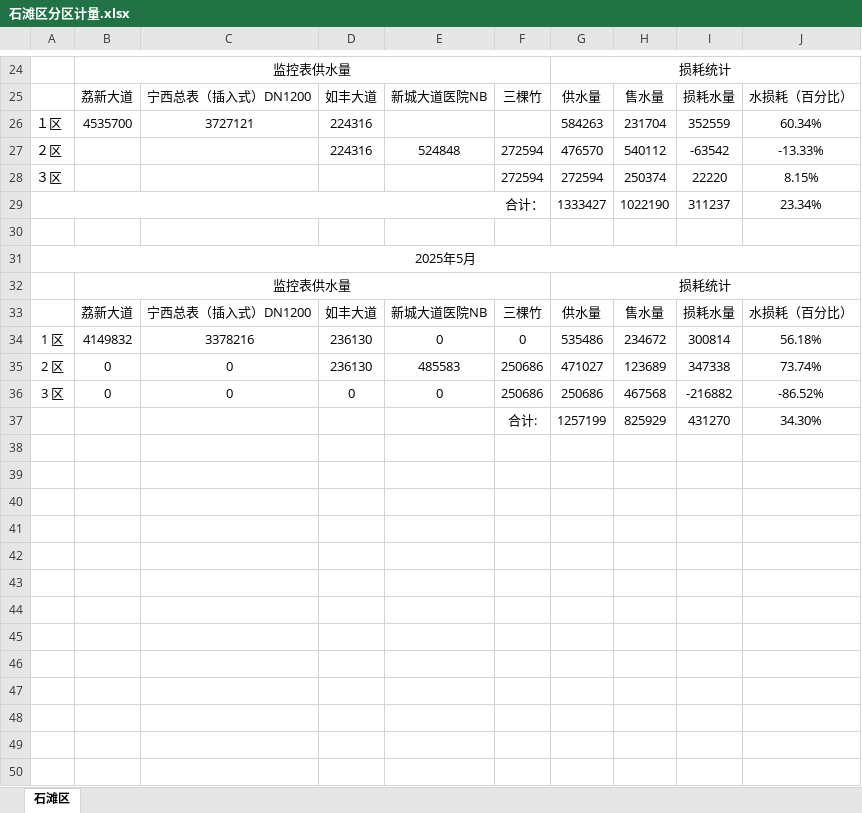
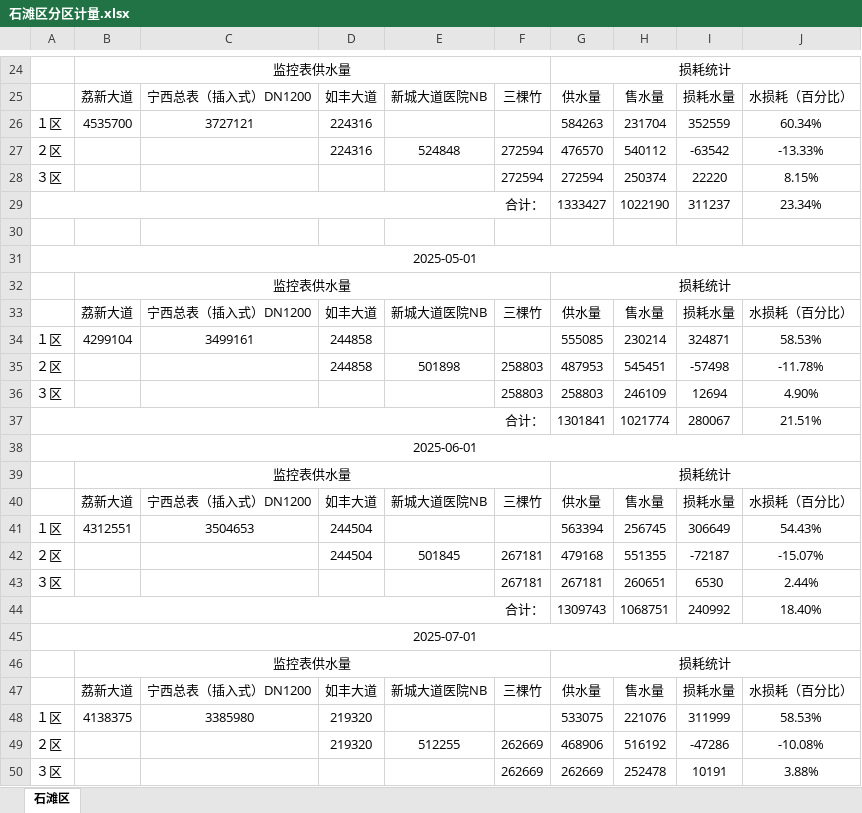
Before and after one commit to jiehuahuang10/getwaterdata, an Excel workbook: excel_exports/石滩区分区计量.xlsx, sheet 石滩区, drawn as a sheet; only a part is shown, gaps mark what is left out; values as stored, in another font and other column widths than the file's, no borders; removed rows and columns are numbered as before the commit, all else as after; the diff covers the shown part only; the diff names each change by its address in the sheet, - before the commit and + after, or states it on an @@ line.

```diff
--- a/excel_exports/石滩区分区计量.xlsx (sheet 石滩区)
+++ b/excel_exports/石滩区分区计量.xlsx (sheet 石滩区)
-A31: 2025年5月
+A31: 2025-05-01
-row 34: 1 区 | 4149832 | 3378216 | 236130 | 0 | 0 | 535486 | 234672 | 300814 | 56.18%
-row 35: 2 区 | 0 | 0 | 236130 | 485583 | 250686 | 471027 | 123689 | 347338 | 73.74%
-row 36: 3 区 | 0 | 0 | 0 | 0 | 250686 | 250686 | 467568 | -216882 | -86.52%
-row 37:  |  |  |  |  | 合计: | 1257199 | 825929 | 431270 | 34.30%
+row 34: １区 | 4299104 | 3499161 | 244858 |  |  | 555085 | 230214 | 324871 | 58.53%
+row 35: ２区 |  |  | 244858 | 501898 | 258803 | 487953 | 545451 | -57498 | -11.78%
+row 36: ３区 |  |  |  |  | 258803 | 258803 | 246109 | 12694 | 4.90%
+row 37: 合计： |  |  |  |  |  | 1301841 | 1021774 | 280067 | 21.51%
+row 38: 2025-06-01
+row 39:  | 监控表供水量 |  |  |  |  | 损耗统计
+row 40:  | 荔新大道 | 宁西总表（插入式）DN1200 | 如丰大道 | 新城大道医院NB | 三棵竹 | 供水量 | 售水量 | 损耗水量 | 水损耗（百分比）
+row 41: １区 | 4312551 | 3504653 | 244504 |  |  | 563394 | 256745 | 306649 | 54.43%
+row 42: ２区 |  |  | 244504 | 501845 | 267181 | 479168 | 551355 | -72187 | -15.07%
+row 43: ３区 |  |  |  |  | 267181 | 267181 | 260651 | 6530 | 2.44%
+row 44: 合计： |  |  |  |  |  | 1309743 | 1068751 | 240992 | 18.40%
+row 45: 2025-07-01
+row 46:  | 监控表供水量 |  |  |  |  | 损耗统计
+row 47:  | 荔新大道 | 宁西总表（插入式）DN1200 | 如丰大道 | 新城大道医院NB | 三棵竹 | 供水量 | 售水量 | 损耗水量 | 水损耗（百分比）
+row 48: １区 | 4138375 | 3385980 | 219320 |  |  | 533075 | 221076 | 311999 | 58.53%
+row 49: ２区 |  |  | 219320 | 512255 | 262669 | 468906 | 516192 | -47286 | -10.08%
+row 50: ３区 |  |  |  |  | 262669 | 262669 | 252478 | 10191 | 3.88%
```
Also changed, not shown: 15 added rows and merged cells elsewhere in this sheet, 4 other files.
